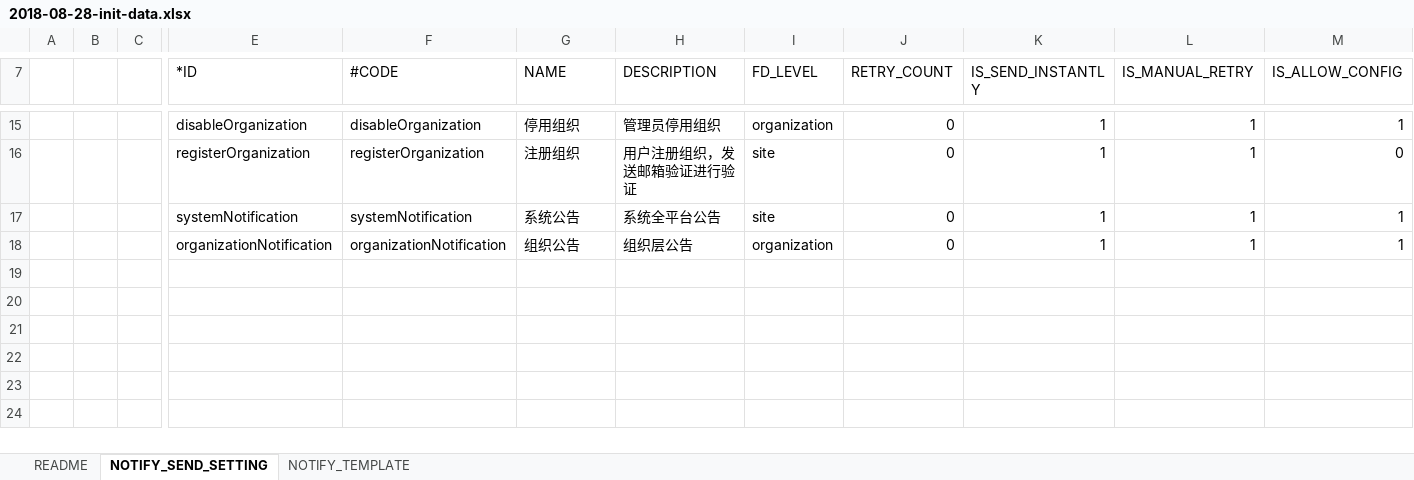
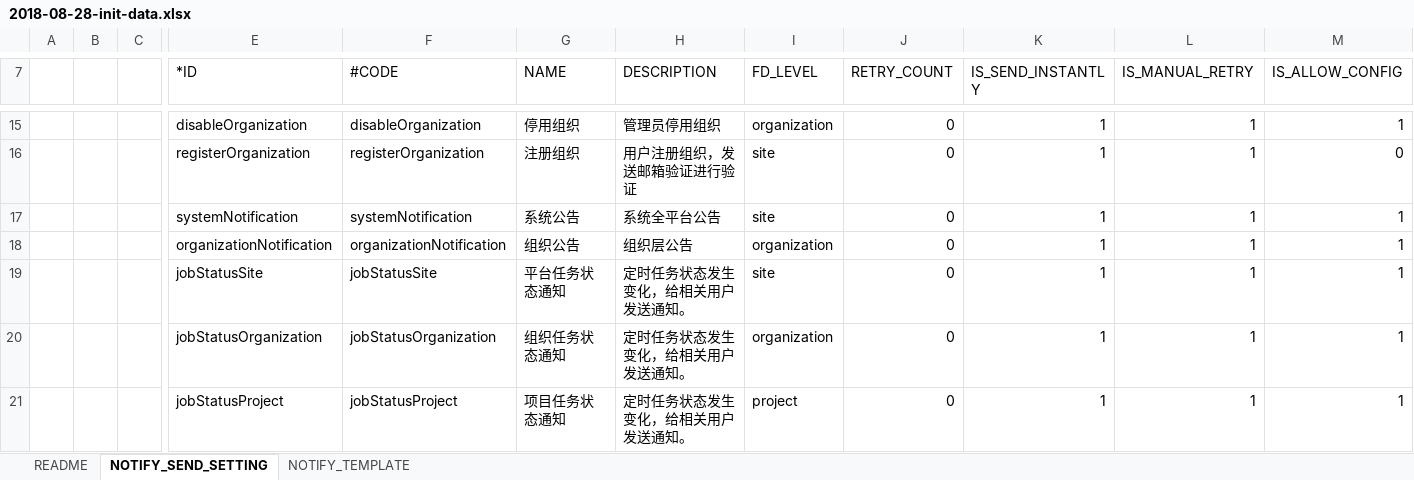
Before and after one commit to open-hand/choerodon-message, an Excel workbook: src/main/resources/script/db/2018-08-28-init-data.xlsx, sheet NOTIFY_SEND_SETTING, drawn as a sheet; only a part is shown, gaps mark what is left out; values as stored, in another font and other column widths than the file's, no borders; rows hold the shown columns only; the diff names each change by its address in the sheet, - before the commit and + after, or states it on an @@ line.

Commit message:
[ADD] init-data.xlsx add sendsetting and station letter template about schedule task status.

```diff
--- a/src/main/resources/script/db/2018-08-28-init-data.xlsx (sheet NOTIFY_SEND_SETTING)
+++ b/src/main/resources/script/db/2018-08-28-init-data.xlsx (sheet NOTIFY_SEND_SETTING)
+row 19:  |  |  | jobStatusSite | jobStatusSite | 平台任务状态通知 | 定时任务状态发生变化，给相关用户发送通知。 | site | 0 | 1 | 1 | 1
+row 20:  |  |  | jobStatusOrganization | jobStatusOrganization | 组织任务状态通知 | 定时任务状态发生变化，给相关用户发送通知。 | organization | 0 | 1 | 1 | 1
+row 21:  |  |  | jobStatusProject | jobStatusProject | 项目任务状态通知 | 定时任务状态发生变化，给相关用户发送通知。 | project | 0 | 1 | 1 | 1
```
Also changed, not shown: sheet NOTIFY_TEMPLATE.
